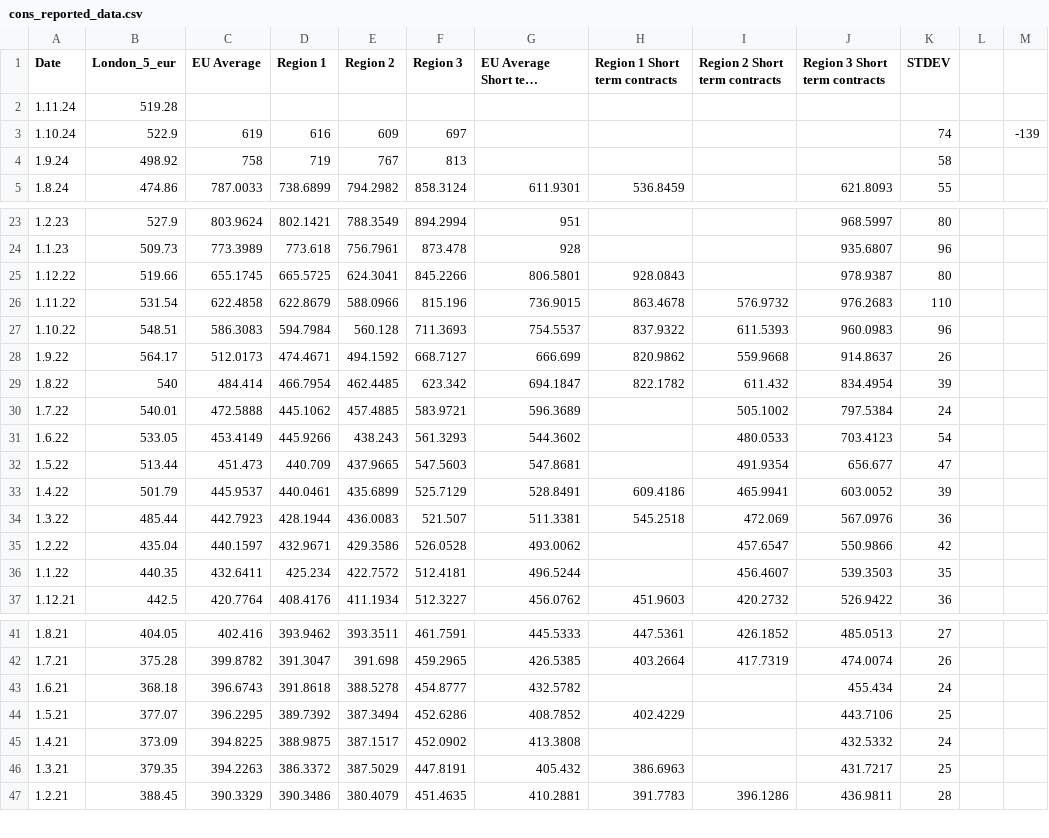
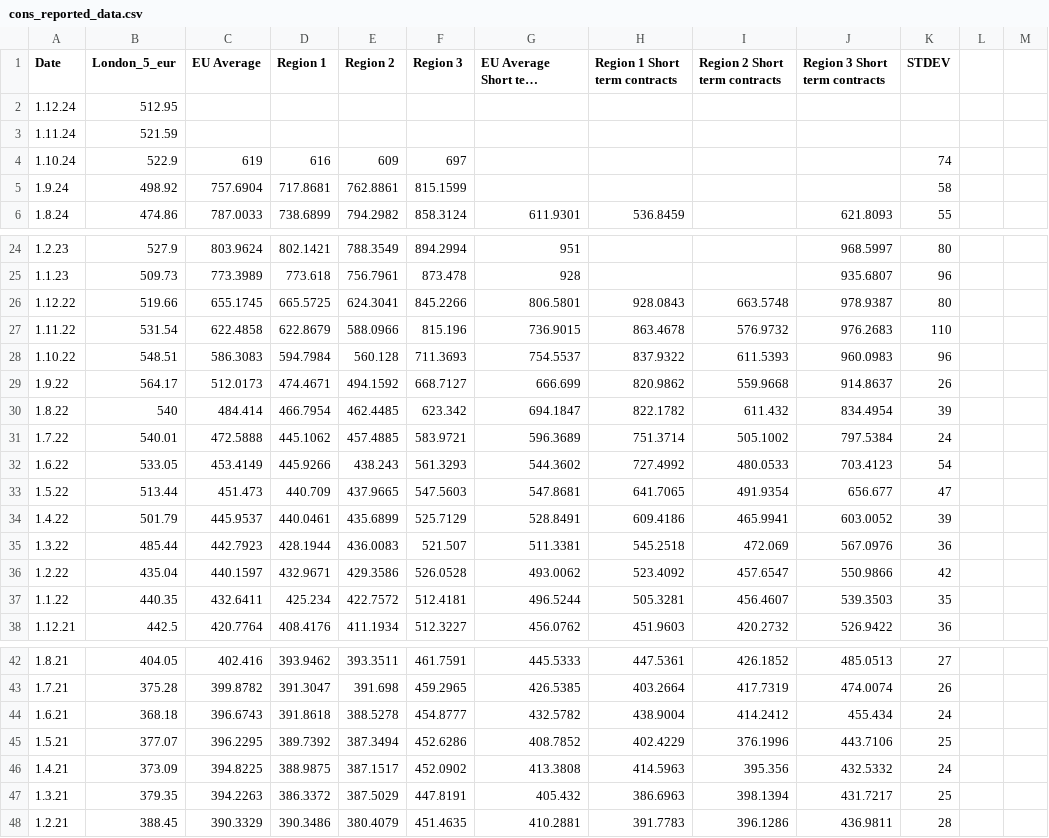
Before and after one commit to hoolio61/data, a CSV file: cons_reported_data.csv, drawn as a sheet; only a part is shown, gaps mark what is left out; long unchanged cells end in …; addresses are those after the commit; the diff covers the shown part only; the diff names each change by its address in the sheet, - before the commit and + after, or states it on an @@ line.

Commit message:
Add files via upload

```diff
--- a/cons_reported_data.csv
+++ b/cons_reported_data.csv
+row 2: 1.12.24 | 512.95
-B3 (London_5_eur): 519.28
+B3 (London_5_eur): 521.59
-M4: -139
+M4: (empty)
-C5 (EU Average): 758
+C5 (EU Average): 757.6904
-D5 (Region 1): 719
+D5 (Region 1): 717.8681
-E5 (Region 2): 767
+E5 (Region 2): 762.8861
-F5 (Region 3): 813
+F5 (Region 3): 815.1599
-I26 (Region 2 Short term contracts): (empty)
+I26 (Region 2 Short term contracts): 663.5748
-H31 (Region 1 Short term contracts): (empty)
+H31 (Region 1 Short term contracts): 751.3714
-H32 (Region 1 Short term contracts): (empty)
+H32 (Region 1 Short term contracts): 727.4992
-H33 (Region 1 Short term contracts): (empty)
+H33 (Region 1 Short term contracts): 641.7065
-H36 (Region 1 Short term contracts): (empty)
+H36 (Region 1 Short term contracts): 523.4092
-H37 (Region 1 Short term contracts): (empty)
+H37 (Region 1 Short term contracts): 505.3281
-H44 (Region 1 Short term contracts): (empty)
+H44 (Region 1 Short term contracts): 438.9004
-I44 (Region 2 Short term contracts): (empty)
+I44 (Region 2 Short term contracts): 414.2412
-I45 (Region 2 Short term contracts): (empty)
+I45 (Region 2 Short term contracts): 376.1996
-H46 (Region 1 Short term contracts): (empty)
+H46 (Region 1 Short term contracts): 414.5963
-I46 (Region 2 Short term contracts): (empty)
+I46 (Region 2 Short term contracts): 395.356
-I47 (Region 2 Short term contracts): (empty)
+I47 (Region 2 Short term contracts): 398.1394
```
Also changed, not shown: 1 added row and 2 removed rows elsewhere in this file.
